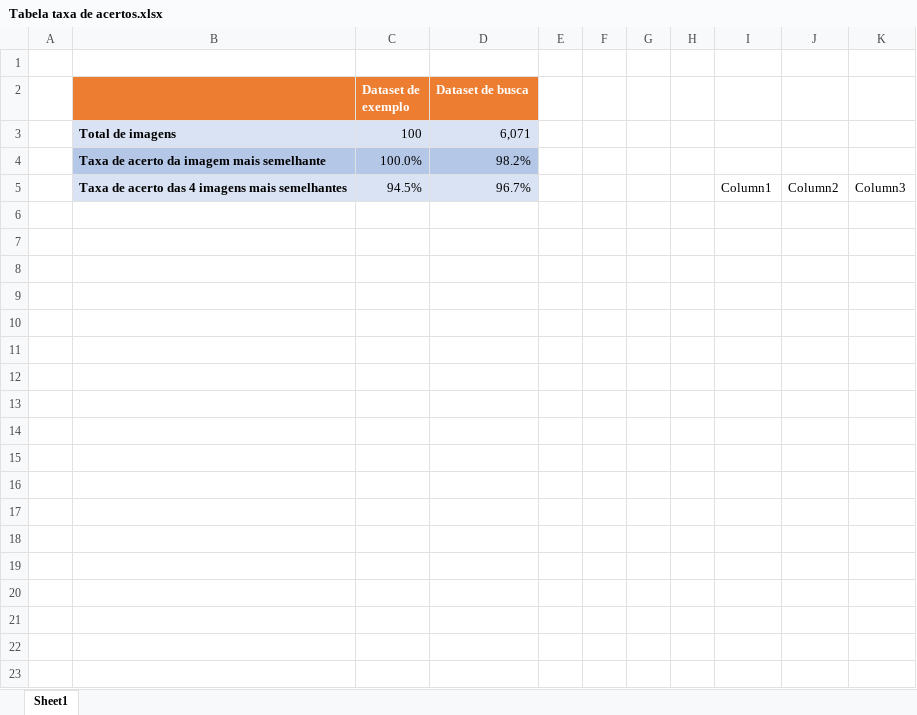
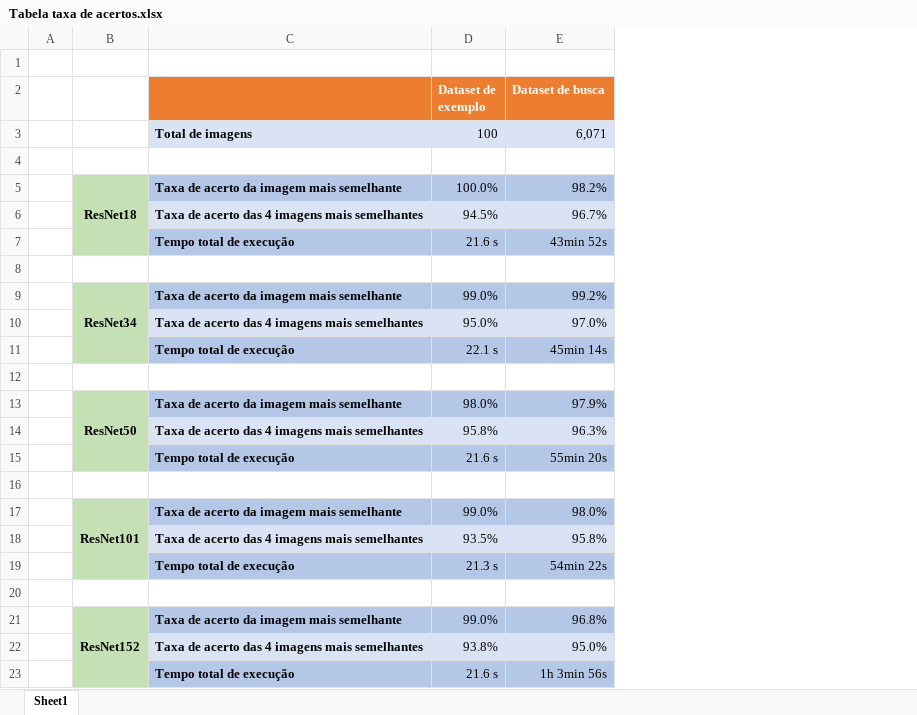
Before and after one commit to albs-br/tcc-machine-vision, an Excel workbook: Tabela taxa de acertos.xlsx, sheet Sheet1, drawn as a sheet; values as stored, in another font and other column widths than the file's, no borders; charts and pictures and table styles not drawn; removed rows and columns are numbered as before the commit, all else as after; the diff names each change by its address in the sheet, - before the commit and + after, or states it on an @@ line.

```diff
--- a/Tabela taxa de acertos.xlsx (sheet Sheet1)
+++ b/Tabela taxa de acertos.xlsx (sheet Sheet1)
+column B, row 5: ResNet18
-column E, empty
-column F, empty
-column G, empty
-column H, empty
-column I, row 5: Column1
-column J, row 5: Column2
-column K, row 5: Column3
+row 4: (empty)
+row 7:  |  | Tempo total de execução | 21.6 s | 43min 52s
+row 8: (empty)
+row 9:  | ResNet34 | Taxa de acerto da imagem mais semelhante | 99.0% | 99.2%
+row 10:  |  | Taxa de acerto das 4 imagens mais semelhantes | 95.0% | 97.0%
+row 11:  |  | Tempo total de execução | 22.1 s | 45min 14s
+row 12: (empty)
+row 13:  | ResNet50 | Taxa de acerto da imagem mais semelhante | 98.0% | 97.9%
+row 14:  |  | Taxa de acerto das 4 imagens mais semelhantes | 95.8% | 96.3%
+row 15:  |  | Tempo total de execução | 21.6 s | 55min 20s
+row 16: (empty)
+row 17:  | ResNet101 | Taxa de acerto da imagem mais semelhante | 99.0% | 98.0%
+row 18:  |  | Taxa de acerto das 4 imagens mais semelhantes | 93.5% | 95.8%
+row 19:  |  | Tempo total de execução | 21.3 s | 54min 22s
+row 20: (empty)
+row 21:  | ResNet152 | Taxa de acerto da imagem mais semelhante | 99.0% | 96.8%
+row 22:  |  | Taxa de acerto das 4 imagens mais semelhantes | 93.8% | 95.0%
+row 23:  |  | Tempo total de execução | 21.6 s | 1h 3min 56s
```
Also changed, not shown: charts or pictures, 4 other files.
